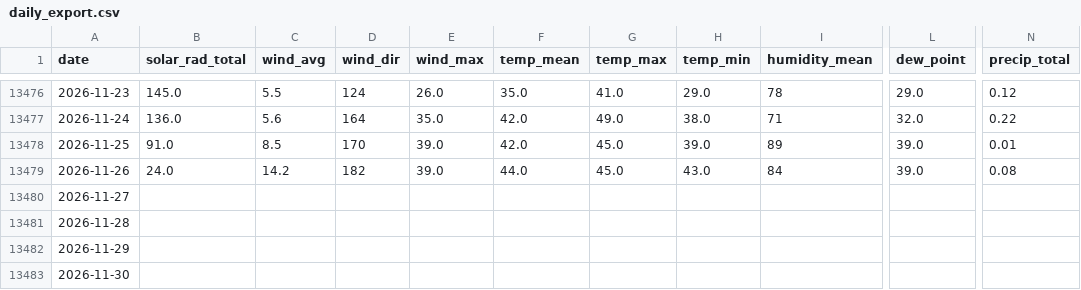
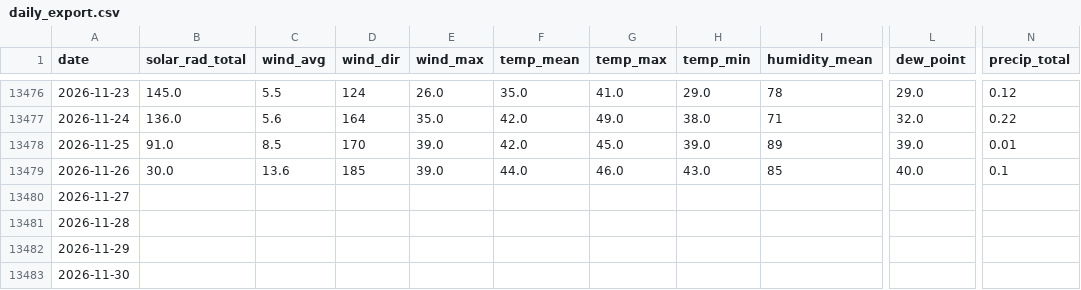
Before and after one commit to silverbutte/weather-data, a CSV file: daily_export.csv, drawn as a sheet; only a part is shown, gaps mark what is left out; the diff names each change by its address in the sheet, - before the commit and + after, or states it on an @@ line.

Commit message:
Auto-update daily_export.csv

```diff
--- a/daily_export.csv
+++ b/daily_export.csv
-B13479 (solar_rad_total): 24.0
+B13479 (solar_rad_total): 30.0
-C13479 (wind_avg): 14.2
+C13479 (wind_avg): 13.6
-D13479 (wind_dir): 182
+D13479 (wind_dir): 185
-G13479 (temp_max): 45.0
+G13479 (temp_max): 46.0
-I13479 (humidity_mean): 84
+I13479 (humidity_mean): 85
-L13479 (dew_point): 39.0
+L13479 (dew_point): 40.0
-N13479 (precip_total): 0.08
+N13479 (precip_total): 0.1
```
